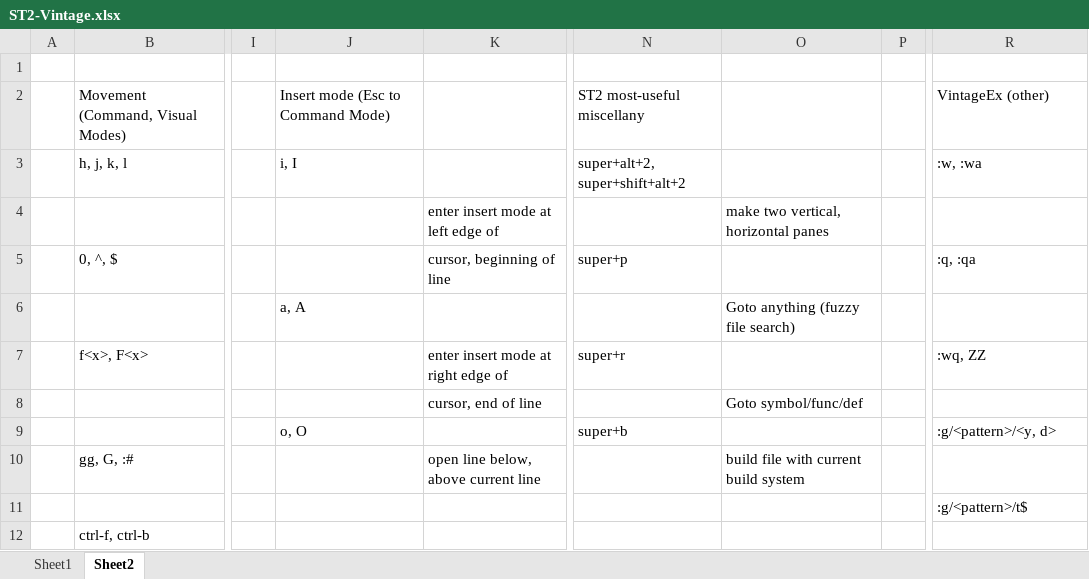
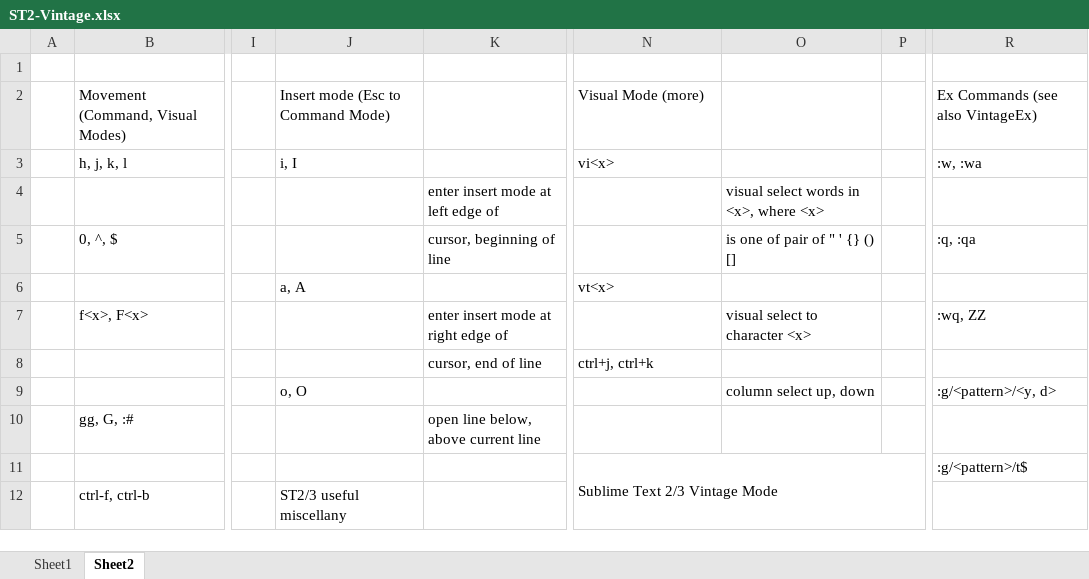
Before and after one commit to jacob-ogre/Sublime-Vintage-cheatsheet, an Excel workbook: ST2-Vintage.xlsx, sheet Sheet2, drawn as a sheet; only a part is shown, gaps mark what is left out; values as stored, in another font and other column widths than the file's, no cell formats; the diff covers the shown part only; the diff names each change by its address in the sheet, - before the commit and + after, or states it on an @@ line.

```diff
--- a/ST2-Vintage.xlsx (sheet Sheet2)
+++ b/ST2-Vintage.xlsx (sheet Sheet2)
-N2: ST2 most-useful miscellany
+N2: Visual Mode (more)
-R2: VintageEx (other)
+R2: Ex Commands (see also VintageEx)
-N3: super+alt+2, super+shift+alt+2
+N3: vi<x>
-O4: make two vertical, horizontal panes
+O4: visual select words in <x>, where <x>
-N5: super+p
+N5: (empty)
-O5: (empty)
+O5: is one of pair of " ' {} () []
-N6: (empty)
+N6: vt<x>
-O6: Goto anything (fuzzy file search)
+O6: (empty)
-N7: super+r
+N7: (empty)
-O7: (empty)
+O7: visual select to character <x>
-N8: (empty)
+N8: ctrl+j, ctrl+k
-O8: Goto symbol/func/def
+O8: (empty)
-N9: super+b
+N9: (empty)
-O9: (empty)
+O9: column select up, down
-O10: build file with current build system
+O10: (empty)
-N11: (empty)
+N11: Sublime Text 2/3 Vintage Mode
+N11:P12 merged
-J12: (empty)
+J12: ST2/3 useful miscellany
```
Also changed, not shown: 17 added rows, 17 removed rows and 25 edited cells elsewhere in this sheet, cell formats, 1 other file.
